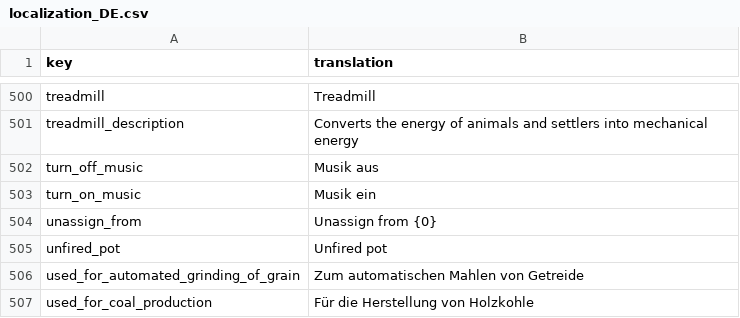
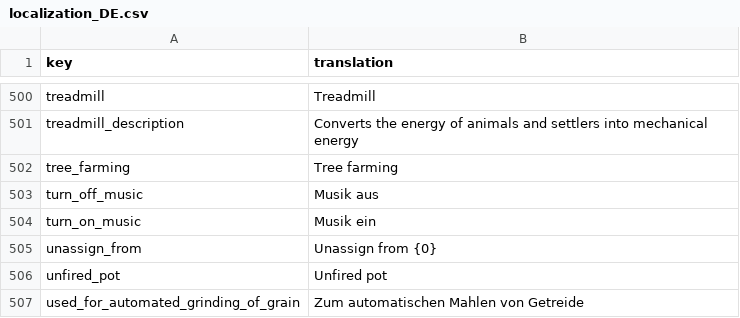
Before and after one commit to TheRickMountain/Paleon, a CSV file: Technolithic/Technolithic/Content/Fonts/localization_DE.csv, drawn as a sheet; only a part is shown, gaps mark what is left out; the shorter side is filled out with more unchanged rows; the diff names each change by its address in the sheet, - before the commit and + after, or states it on an @@ line.

```diff
--- a/Technolithic/Technolithic/Content/Fonts/localization_DE.csv
+++ b/Technolithic/Technolithic/Content/Fonts/localization_DE.csv
+row 502: tree_farming | Tree farming
```
Also changed, not shown: Technolithic/Technolithic/Content/Fonts/localization_EN.csv, Technolithic/Technolithic/Content/Fonts/localization_FR.csv, 9 other files.
